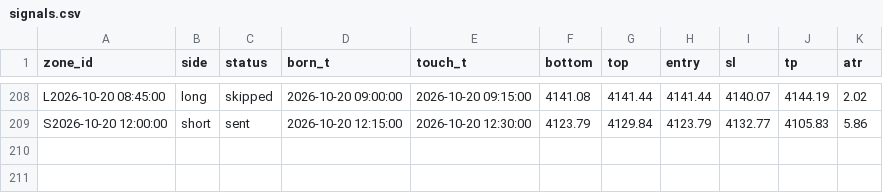
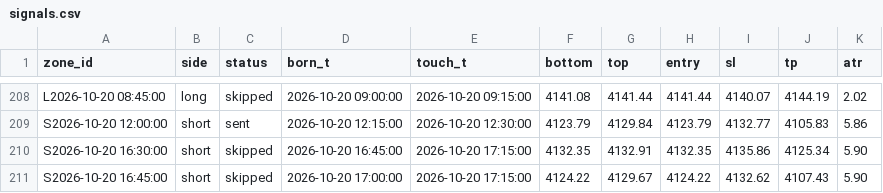
Before and after one commit to kureha722-arch/Signal-Gold, a CSV file: signals.csv, drawn as a sheet; only a part is shown, gaps mark what is left out; the diff names each change by its address in the sheet, - before the commit and + after, or states it on an @@ line.

```diff
--- a/signals.csv
+++ b/signals.csv
+row 210: S2026-10-20 16:30:00 | short | skipped | 2026-10-20 16:45:00 | 2026-10-20 17:15:00 | 4132.35 | 4132.91 | 4132.35 | 4135.86 | 4125.34 | 5.90
+row 211: S2026-10-20 16:45:00 | short | skipped | 2026-10-20 17:00:00 | 2026-10-20 17:15:00 | 4124.22 | 4129.67 | 4124.22 | 4132.62 | 4107.43 | 5.90
```
Also changed, not shown: bars.csv, 1 other file.
